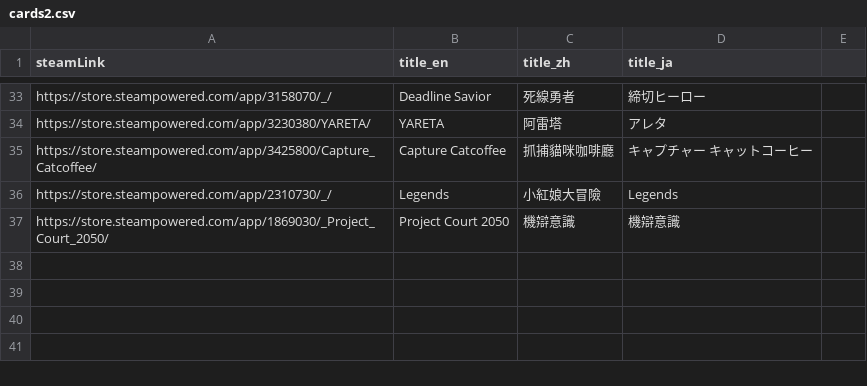
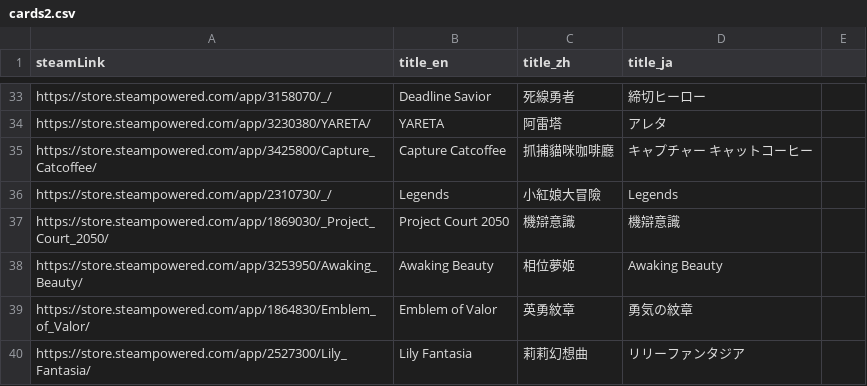
Before and after one commit to FilterGame/IndieGameWebTW, a CSV file: cards2.csv, drawn as a sheet; only a part is shown, gaps mark what is left out.

```diff
--- a/cards2.csv
+++ b/cards2.csv
@@ -37 +37,4 @@ https://store.steampowered.com/app/2310730/_/,Legends,小紅娘大冒險,Legends
 https://store.steampowered.com/app/1869030/_Project_Court_2050/,Project Court 2050,機辯意識,機辯意識
+https://store.steampowered.com/app/3253950/Awaking_Beauty/,Awaking Beauty,相位夢姬,Awaking Beauty
+https://store.steampowered.com/app/1864830/Emblem_of_Valor/,Emblem of Valor,英勇紋章,勇気の紋章
+https://store.steampowered.com/app/2527300/Lily_Fantasia/,Lily Fantasia,莉莉幻想曲,リリーファンタジア
```
Also changed, not shown: cards3.csv, cards4.csv, 2 other files.
